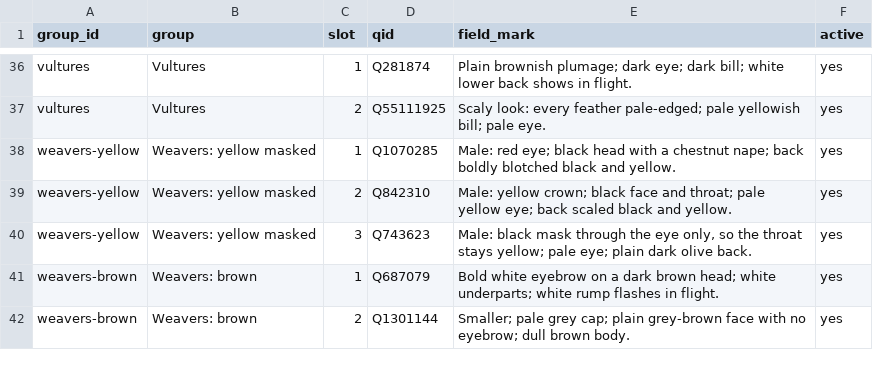
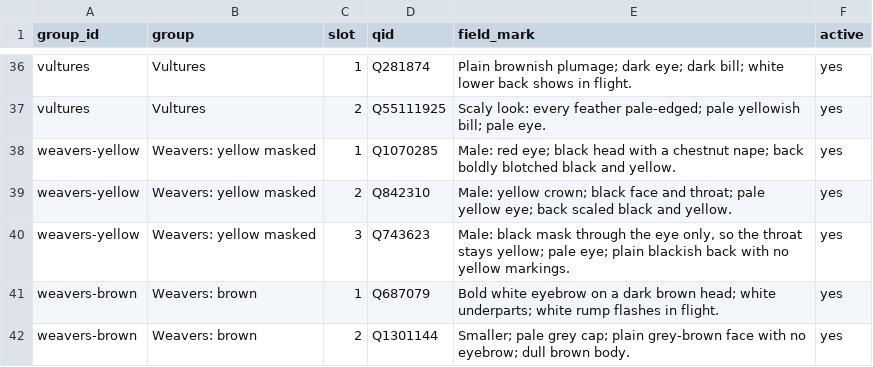
Before and after one commit to alxmjo/birds-kenya, a CSV file: lookalikes.csv, drawn as a sheet; only a part is shown, gaps mark what is left out.

```diff
--- a/lookalikes.csv
+++ b/lookalikes.csv
@@ -39,3 +39,3 @@ weavers-yellow,Weavers: yellow masked,1,Q1070285,Male: red eye; black head with
 weavers-yellow,Weavers: yellow masked,2,Q842310,Male: yellow crown; black face and throat; pale yellow eye; back scaled black and yellow.,yes
-weavers-yellow,Weavers: yellow masked,3,Q743623,"Male: black mask through the eye only, so the throat stays yellow; pale eye; plain dark olive back.",yes
+weavers-yellow,Weavers: yellow masked,3,Q743623,"Male: black mask through the eye only, so the throat stays yellow; pale eye; plain blackish back with no yellow markings.",yes
 weavers-brown,Weavers: brown,1,Q687079,Bold white eyebrow on a dark brown head; white underparts; white rump flashes in flight.,yes
```
Also changed, not shown: photos.csv, 2 other files.
